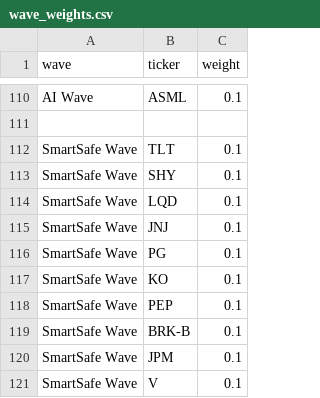
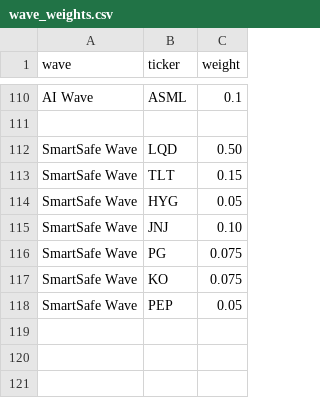
Before and after one commit to jasonheldman-creator/Waves-Simple, a CSV file: wave_weights.csv, drawn as a sheet; only a part is shown, gaps mark what is left out; removed rows and columns are numbered as before the commit, all else as after; the diff names each change by its address in the sheet, - before the commit and + after, or states it on an @@ line.

Commit message:
Update wave_weights.csv

```diff
--- a/wave_weights.csv
+++ b/wave_weights.csv
+row 112: SmartSafe Wave | LQD | 0.50
-C113 (weight): 0.1
+C113 (weight): 0.15
-B114 (ticker): SHY
+B114 (ticker): HYG
-C114 (weight): 0.1
+C114 (weight): 0.05
-row 114: SmartSafe Wave | LQD | 0.1
-C115 (weight): 0.1
+C115 (weight): 0.10
-C116:C117 (weight): 0.1
+C116:C117 (weight): 0.075
-C118 (weight): 0.1
+C118 (weight): 0.05
-row 119: SmartSafe Wave | BRK-B | 0.1
-row 120: SmartSafe Wave | JPM | 0.1
-row 121: SmartSafe Wave | V | 0.1
```
